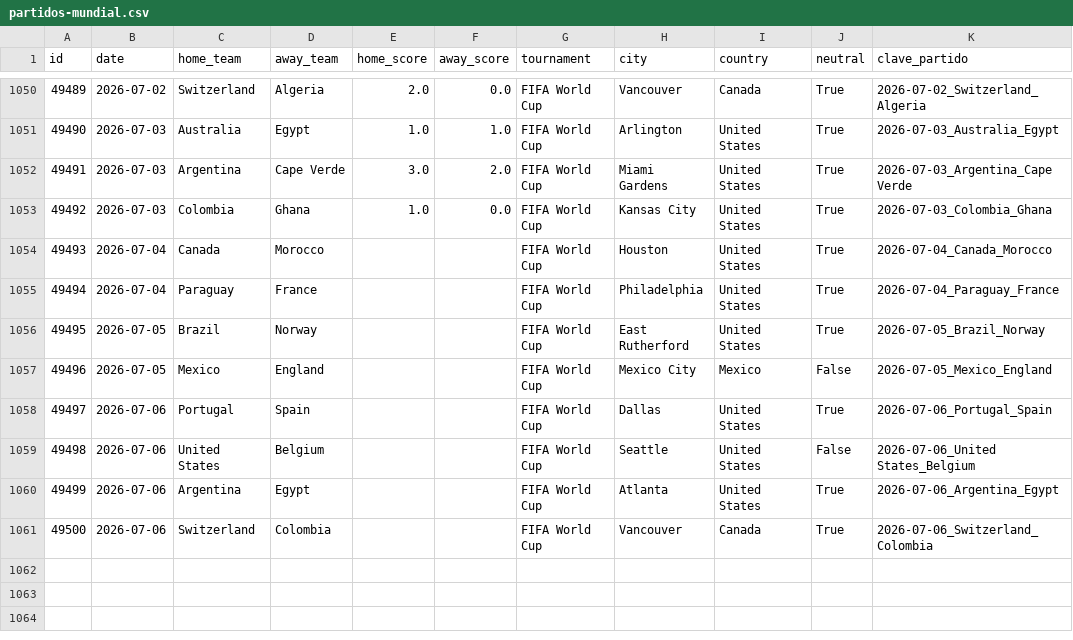
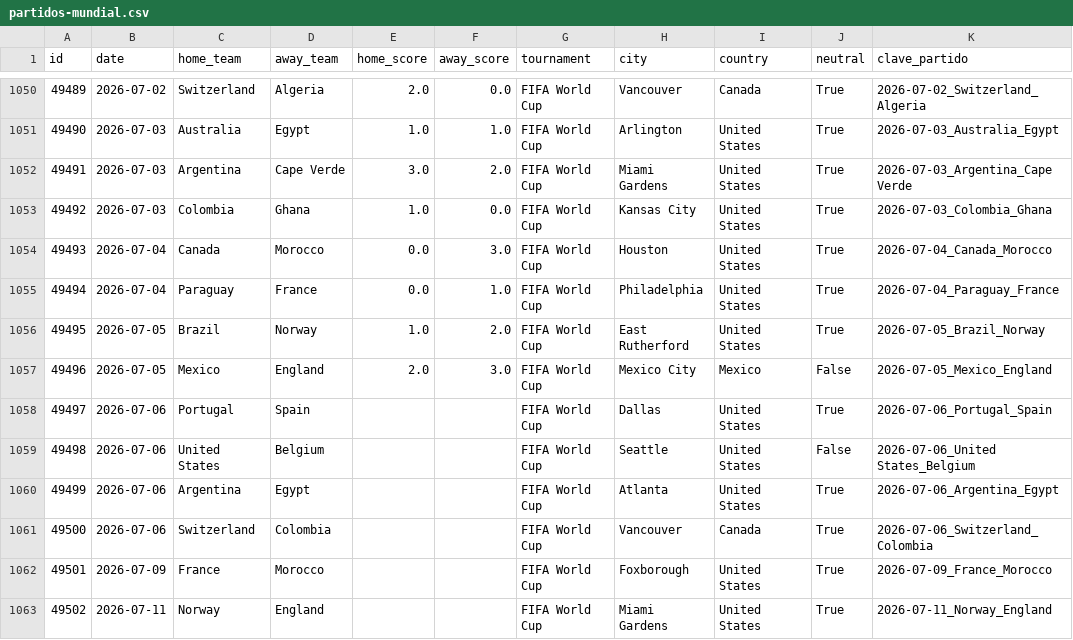
Before and after one commit to IsaacRZ/ProyectoII-ProgramacionII-International-Football-FIFA-WorldCup, a CSV file: data/raw/partidos-mundial.csv, drawn as a sheet; only a part is shown, gaps mark what is left out.

Commit message:
feat: actualizacion de scripts de ingesta y gestor de partidos

```diff
--- a/data/raw/partidos-mundial.csv
+++ b/data/raw/partidos-mundial.csv
@@ -1053,6 +1053,6 @@ id,date,home_team,away_team,home_score,away_score,tournament,city,country,neutra
 49492,2026-07-03,Colombia,Ghana,1.0,0.0,FIFA World Cup,Kansas City,United States,True,2026-07-03_Colombia_Ghana
-49493,2026-07-04,Canada,Morocco,,,FIFA World Cup,Houston,United States,True,2026-07-04_Canada_Morocco
-49494,2026-07-04,Paraguay,France,,,FIFA World Cup,Philadelphia,United States,True,2026-07-04_Paraguay_France
-49495,2026-07-05,Brazil,Norway,,,FIFA World Cup,East Rutherford,United States,True,2026-07-05_Brazil_Norway
-49496,2026-07-05,Mexico,England,,,FIFA World Cup,Mexico City,Mexico,False,2026-07-05_Mexico_England
+49493,2026-07-04,Canada,Morocco,0.0,3.0,FIFA World Cup,Houston,United States,True,2026-07-04_Canada_Morocco
+49494,2026-07-04,Paraguay,France,0.0,1.0,FIFA World Cup,Philadelphia,United States,True,2026-07-04_Paraguay_France
+49495,2026-07-05,Brazil,Norway,1.0,2.0,FIFA World Cup,East Rutherford,United States,True,2026-07-05_Brazil_Norway
+49496,2026-07-05,Mexico,England,2.0,3.0,FIFA World Cup,Mexico City,Mexico,False,2026-07-05_Mexico_England
 49497,2026-07-06,Portugal,Spain,,,FIFA World Cup,Dallas,United States,True,2026-07-06_Portugal_Spain
@@ -1061 +1061,3 @@ id,date,home_team,away_team,home_score,away_score,tournament,city,country,neutra
 49500,2026-07-06,Switzerland,Colombia,,,FIFA World Cup,Vancouver,Canada,True,2026-07-06_Switzerland_Colombia
+49501,2026-07-09,France,Morocco,,,FIFA World Cup,Foxborough,United States,True,2026-07-09_France_Morocco
+49502,2026-07-11,Norway,England,,,FIFA World Cup,Miami Gardens,United States,True,2026-07-11_Norway_England
```
Also changed, not shown: 5 other files.
